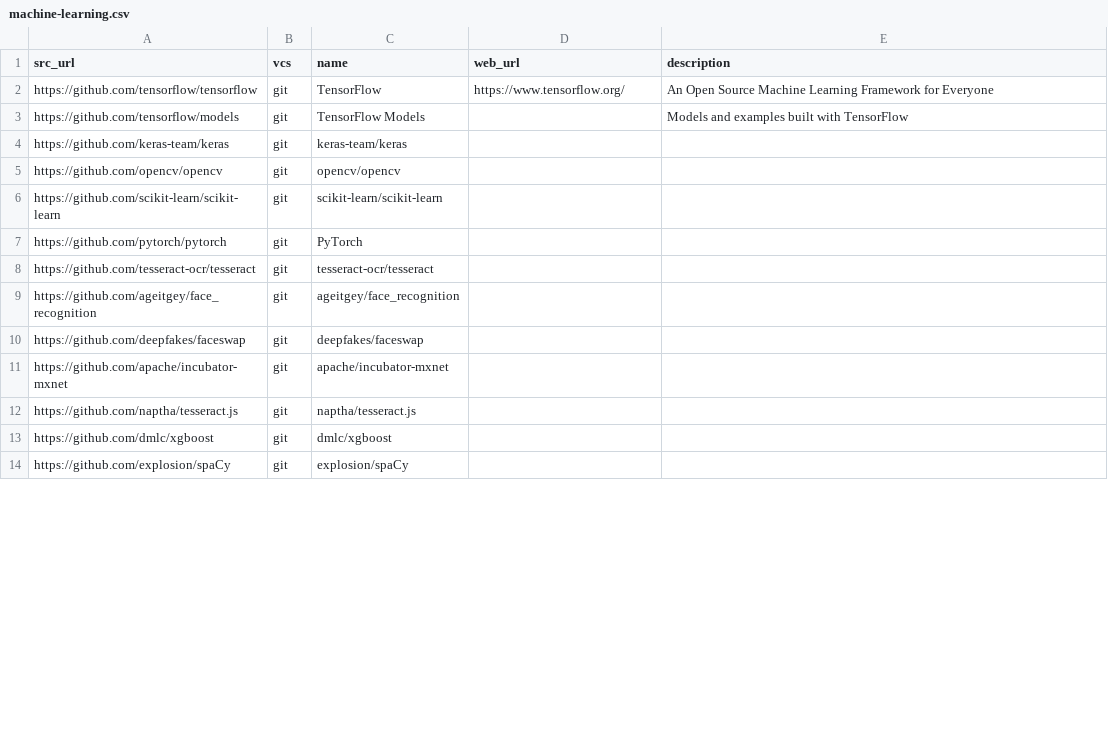
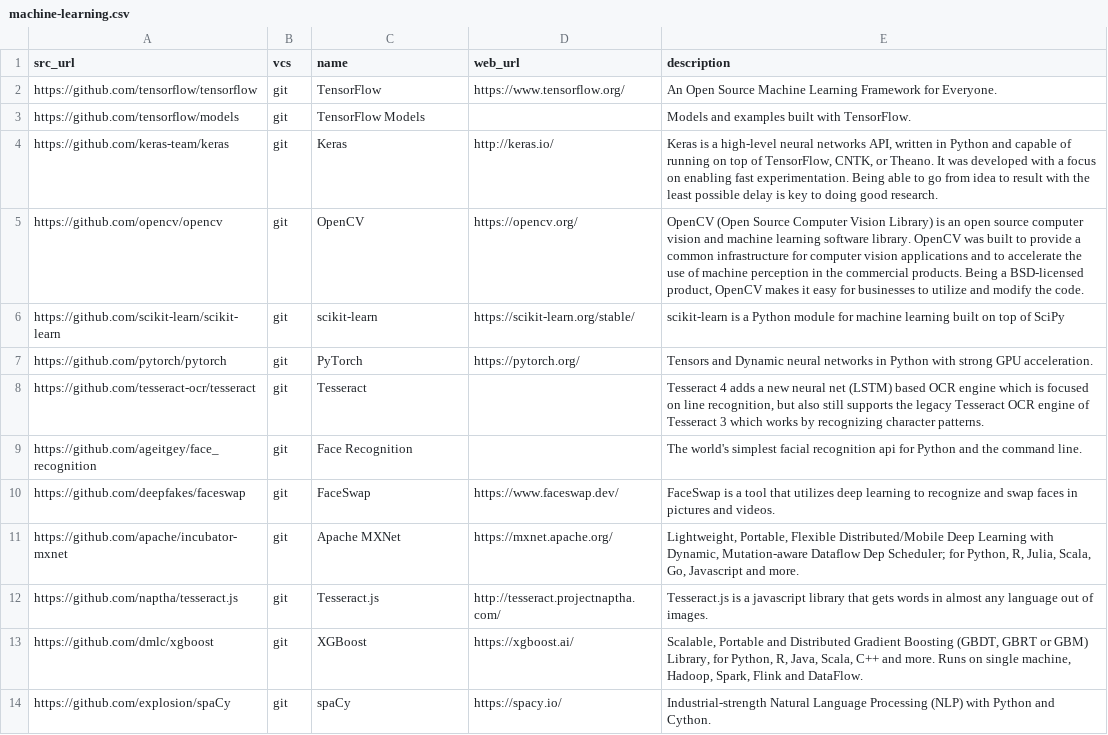
Before and after one commit to dg/folksonomy, a CSV file: artificial-intelligence/machine-learning/machine-learning.csv, drawn as a sheet; only a part is shown; the diff covers the shown part only.

Commit message:
Update machine-learning.csv

```diff
--- a/artificial-intelligence/machine-learning/machine-learning.csv
+++ b/artificial-intelligence/machine-learning/machine-learning.csv
@@ -1,14 +1,14 @@
 src_url,vcs,name,web_url,description
-https://github.com/tensorflow/tensorflow,git,TensorFlow,https://www.tensorflow.org/,An Open Source Machine Learning Framework for Everyone
-https://github.com/tensorflow/models,git,TensorFlow Models,,Models and examples built with TensorFlow
-https://github.com/keras-team/keras,git,keras-team/keras,,
-https://github.com/opencv/opencv,git,opencv/opencv,,
-https://github.com/scikit-learn/scikit-learn,git,scikit-learn/scikit-learn,,
-https://github.com/pytorch/pytorch,git,PyTorch,,
-https://github.com/tesseract-ocr/tesseract,git,tesseract-ocr/tesseract,,
-https://github.com/ageitgey/face_recognition,git,ageitgey/face_recognition,,
-https://github.com/deepfakes/faceswap,git,deepfakes/faceswap,,
-https://github.com/apache/incubator-mxnet,git,apache/incubator-mxnet,,
-https://github.com/naptha/tesseract.js,git,naptha/tesseract.js,,
-https://github.com/dmlc/xgboost,git,dmlc/xgboost,,
-https://github.com/explosion/spaCy,git,explosion/spaCy,,
+https://github.com/tensorflow/tensorflow,git,TensorFlow,https://www.tensorflow.org/,"An Open Source Machine Learning Framework for Everyone."
+https://github.com/tensorflow/models,git,TensorFlow Models,,"Models and examples built with TensorFlow."
+https://github.com/keras-team/keras,git,Keras,http://keras.io/,"Keras is a high-level neural networks API, written in Python and capable of running on top of TensorFlow, CNTK, or Theano. It was developed with a focus on enabling fast experimentation. Being able to go from idea to result with the least possible delay is key to doing good research."
+https://github.com/opencv/opencv,git,OpenCV,https://opencv.org/,"OpenCV (Open Source Computer Vision Library) is an open source computer vision and machine learning software library. OpenCV was built to provide a common infrastructure for computer vision applications and to accelerate the use of machine perception in the commercial products. Being a BSD-licensed product, OpenCV makes it easy for businesses to utilize and modify the code."
+https://github.com/scikit-learn/scikit-learn,git,scikit-learn,https://scikit-learn.org/stable/,"scikit-learn is a Python module for machine learning built on top of SciPy"
+https://github.com/pytorch/pytorch,git,PyTorch,https://pytorch.org/,"Tensors and Dynamic neural networks in Python with strong GPU acceleration."
+https://github.com/tesseract-ocr/tesseract,git,Tesseract,,"Tesseract 4 adds a new neural net (LSTM) based OCR engine which is focused on line recognition, but also still supports the legacy Tesseract OCR engine of Tesseract 3 which works by recognizing character patterns."
+https://github.com/ageitgey/face_recognition,git,Face Recognition,,"The world's simplest facial recognition api for Python and the command line."
+https://github.com/deepfakes/faceswap,git,FaceSwap,https://www.faceswap.dev/,"FaceSwap is a tool that utilizes deep learning to recognize and swap faces in pictures and videos."
+https://github.com/apache/incubator-mxnet,git,Apache MXNet,https://mxnet.apache.org/,"Lightweight, Portable, Flexible Distributed/Mobile Deep Learning with Dynamic, Mutation-aware Dataflow Dep Scheduler; for Python, R, Julia, Scala, Go, Javascript and more."
+https://github.com/naptha/tesseract.js,git,Tesseract.js,http://tesseract.projectnaptha.com/,"Tesseract.js is a javascript library that gets words in almost any language out of images."
+https://github.com/dmlc/xgboost,git,XGBoost,https://xgboost.ai/,"Scalable, Portable and Distributed Gradient Boosting (GBDT, GBRT or GBM) Library, for Python, R, Java, Scala, C++ and more. Runs on single machine, Hadoop, Spark, Flink and DataFlow."
+https://github.com/explosion/spaCy,git,spaCy,https://spacy.io/,"Industrial-strength Natural Language Processing (NLP) with Python and Cython."
```
Also changed, not shown: 1 removed row and 38 edited cells elsewhere in this file.
